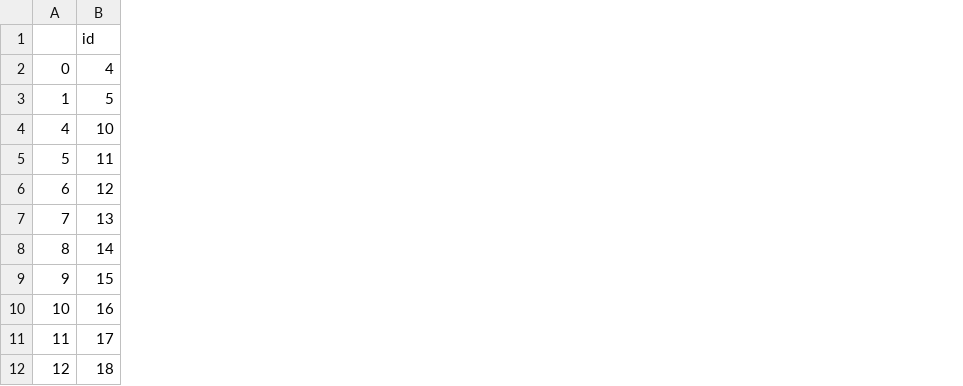
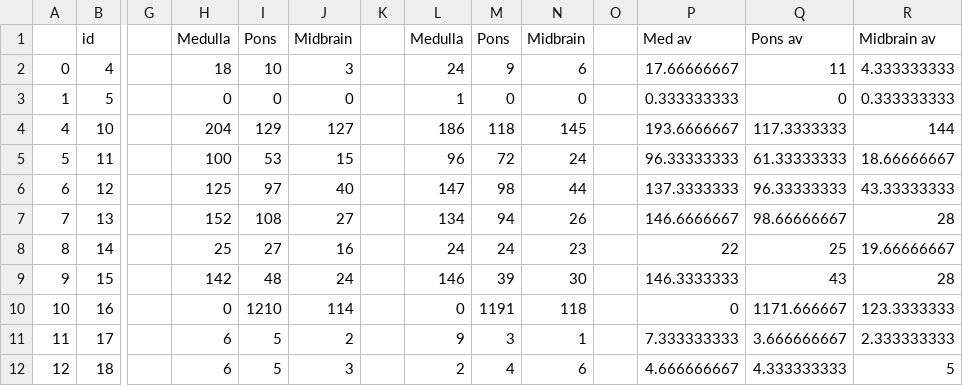
Before and after one commit to Davidnh8/HumanBrain_v2, a CSV file: Connectivity_sh_order= 6 max_angle= 45 gfa= 0.25.csv, drawn as a sheet; only a part is shown, gaps mark what is left out; the diff names each change by its address in the sheet, - before the commit and + after, or states it on an @@ line.

Commit message:
average

```diff
--- a/Connectivity_sh_order= 6 max_angle= 45 gfa= 0.25.csv
+++ b/Connectivity_sh_order= 6 max_angle= 45 gfa= 0.25.csv
+column G, empty
+column H, rows 1-12: Medulla | 18 | 0 | 204 | 100 | 125 | 152 | 25 | 142 | 0 | 6 | 6
+column I, rows 1-12: Pons | 10 | 0 | 129 | 53 | 97 | 108 | 27 | 48 | 1210 | 5 | 5
+column J, rows 1-12: Midbrain | 3 | 0 | 127 | 15 | 40 | 27 | 16 | 24 | 114 | 2 | 3
+column K, empty
+column L, rows 1-12: Medulla | 24 | 1 | 186 | 96 | 147 | 134 | 24 | 146 | 0 | 9 | 2
+column M, rows 1-12: Pons | 9 | 0 | 118 | 72 | 98 | 94 | 24 | 39 | 1191 | 3 | 4
+column N, rows 1-12: Midbrain | 6 | 0 | 145 | 24 | 44 | 26 | 23 | 30 | 118 | 1 | 6
+column O, empty
+column P, rows 1-12: Med av | 17.66666667 | 0.333333333 | 193.6666667 | 96.33333333 | 137.3333333 | 146.6666667 | 22 | 146.3333333 | 0 | 7.333333333 | 4.666666667
+column Q, rows 1-12: Pons av | 11 | 0 | 117.3333333 | 61.33333333 | 96.33333333 | 98.66666667 | 25 | 43 | 1171.666667 | 3.666666667 | 4.333333333
+column R, rows 1-12: Midbrain av | 4.333333333 | 0.333333333 | 144 | 18.66666667 | 43.33333333 | 28 | 19.66666667 | 28 | 123.3333333 | 2.333333333 | 5
```
